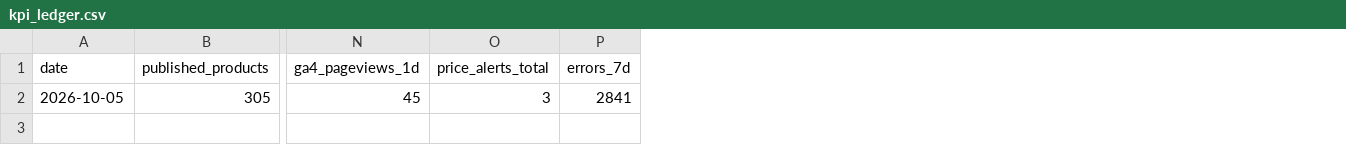
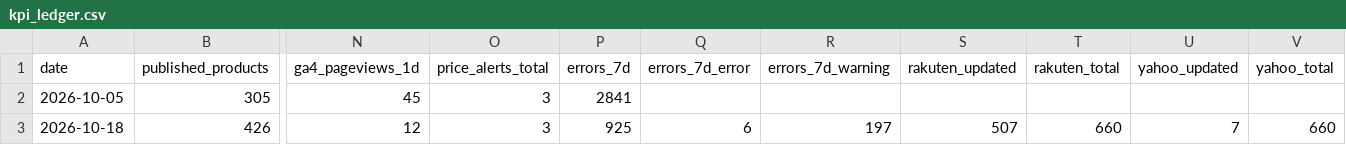
Before and after one commit to kiy-art/ddd, a CSV file: docs/knowledge/kpi_ledger.csv, drawn as a sheet; only a part is shown, gaps mark what is left out; rows hold the shown columns only; the diff names each change by its address in the sheet, - before the commit and + after, or states it on an @@ line.

```diff
--- a/docs/knowledge/kpi_ledger.csv
+++ b/docs/knowledge/kpi_ledger.csv
+column Q (errors_7d_error), empty
+column R (errors_7d_warning), empty
+column S (rakuten_updated), empty
+column T (rakuten_total), empty
+column U (yahoo_updated), empty
+column V (yahoo_total), empty
+row 3: 2026-10-18 | 426 | 12 | 3 | 925 | 6 | 197 | 507 | 660 | 7 | 660
```
Also changed, not shown: docs/knowledge/market_ledger.csv, 3 other files.
